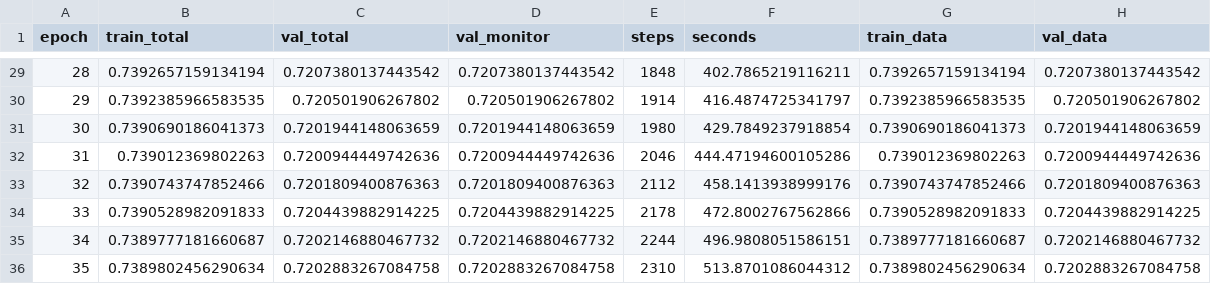
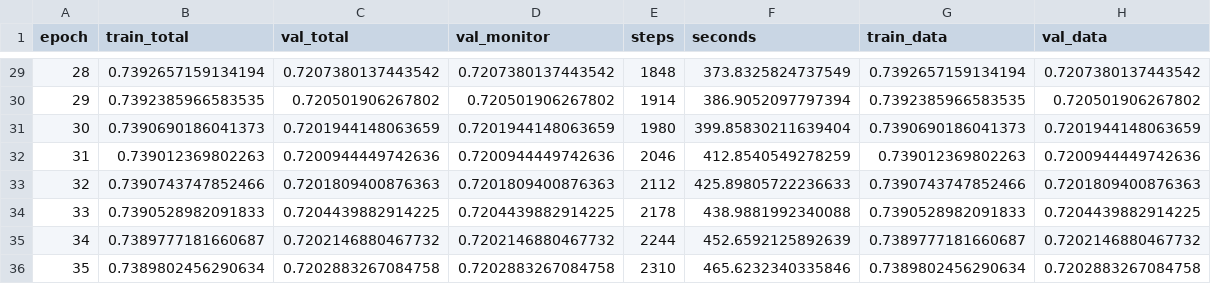
Before and after one commit to ayush04346/credit-risk-survival-pinn, a CSV file: results/nb06_training_history.csv, drawn as a sheet; only a part is shown, gaps mark what is left out; the diff covers the shown part only.

```diff
--- a/results/nb06_training_history.csv
+++ b/results/nb06_training_history.csv
@@ -29,8 +29,8 @@ epoch,train_total,val_total,val_monitor,steps,seconds,train_data,val_data
-28,0.7392657159134194,0.7207380137443542,0.7207380137443542,1848,402.7865219116211,0.7392657159134194,0.7207380137443542
-29,0.7392385966583535,0.720501906267802,0.720501906267802,1914,416.4874725341797,0.7392385966583535,0.720501906267802
-30,0.7390690186041373,0.7201944148063659,0.7201944148063659,1980,429.7849237918854,0.7390690186041373,0.7201944148063659
-31,0.739012369802263,0.7200944449742636,0.7200944449742636,2046,444.47194600105286,0.739012369802263,0.7200944449742636
-32,0.7390743747852466,0.7201809400876363,0.7201809400876363,2112,458.1413938999176,0.7390743747852466,0.7201809400876363
-33,0.7390528982091833,0.7204439882914225,0.7204439882914225,2178,472.8002767562866,0.7390528982091833,0.7204439882914225
-34,0.7389777181660687,0.7202146880467732,0.7202146880467732,2244,496.9808051586151,0.7389777181660687,0.7202146880467732
-35,0.7389802456290634,0.7202883267084758,0.7202883267084758,2310,513.8701086044312,0.7389802456290634,0.7202883267084758
+28,0.7392657159134194,0.7207380137443542,0.7207380137443542,1848,373.8325824737549,0.7392657159134194,0.7207380137443542
+29,0.7392385966583535,0.720501906267802,0.720501906267802,1914,386.9052097797394,0.7392385966583535,0.720501906267802
+30,0.7390690186041373,0.7201944148063659,0.7201944148063659,1980,399.85830211639404,0.7390690186041373,0.7201944148063659
+31,0.739012369802263,0.7200944449742636,0.7200944449742636,2046,412.8540549278259,0.739012369802263,0.7200944449742636
+32,0.7390743747852466,0.7201809400876363,0.7201809400876363,2112,425.89805722236633,0.7390743747852466,0.7201809400876363
+33,0.7390528982091833,0.7204439882914225,0.7204439882914225,2178,438.9881992340088,0.7390528982091833,0.7204439882914225
+34,0.7389777181660687,0.7202146880467732,0.7202146880467732,2244,452.6592125892639,0.7389777181660687,0.7202146880467732
+35,0.7389802456290634,0.7202883267084758,0.7202883267084758,2310,465.6232340335846,0.7389802456290634,0.7202883267084758
```
Also changed, not shown: 27 edited cells elsewhere in this file, results/master_comparison.csv, 14 other files.
